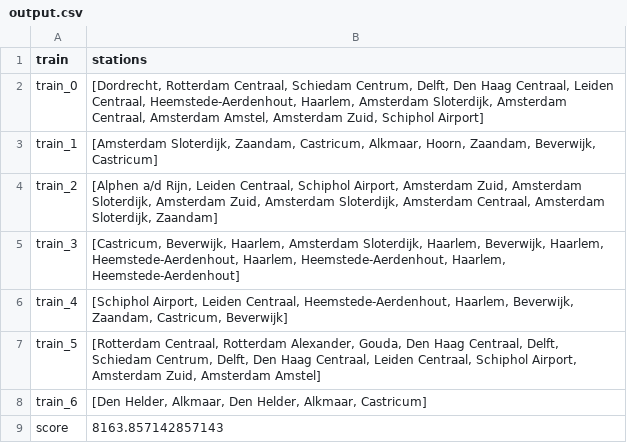
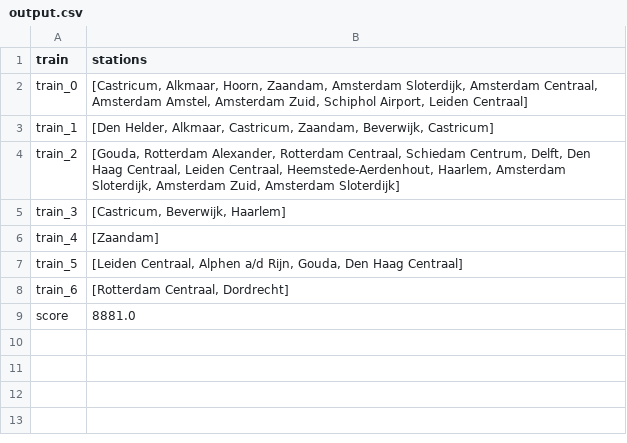
Before and after one commit to josjeveugen/RailNL, a CSV file: results/output.csv, drawn as a sheet.

```diff
--- a/results/output.csv
+++ b/results/output.csv
@@ -1,9 +1,9 @@
 train,stations
-train_0,"[Dordrecht, Rotterdam Centraal, Schiedam Centrum, Delft, Den Haag Centraal, Leiden Centraal, Heemstede-Aerdenhout, Haarlem, Amsterdam Sloterdijk, Amsterdam Centraal, Amsterdam Amstel, Amsterdam Zuid, Schiphol Airport]"
-train_1,"[Amsterdam Sloterdijk, Zaandam, Castricum, Alkmaar, Hoorn, Zaandam, Beverwijk, Castricum]"
-train_2,"[Alphen a/d Rijn, Leiden Centraal, Schiphol Airport, Amsterdam Zuid, Amsterdam Sloterdijk, Amsterdam Zuid, Amsterdam Sloterdijk, Amsterdam Centraal, Amsterdam Sloterdijk, Zaandam]"
-train_3,"[Castricum, Beverwijk, Haarlem, Amsterdam Sloterdijk, Haarlem, Beverwijk, Haarlem, Heemstede-Aerdenhout, Haarlem, Heemstede-Aerdenhout, Haarlem, Heemstede-Aerdenhout]"
-train_4,"[Schiphol Airport, Leiden Centraal, Heemstede-Aerdenhout, Haarlem, Beverwijk, Zaandam, Castricum, Beverwijk]"
-train_5,"[Rotterdam Centraal, Rotterdam Alexander, Gouda, Den Haag Centraal, Delft, Schiedam Centrum, Delft, Den Haag Centraal, Leiden Centraal, Schiphol Airport, Amsterdam Zuid, Amsterdam Amstel]"
-train_6,"[Den Helder, Alkmaar, Den Helder, Alkmaar, Castricum]"
-score,8163.857142857143
+train_0,"[Castricum, Alkmaar, Hoorn, Zaandam, Amsterdam Sloterdijk, Amsterdam Centraal, Amsterdam Amstel, Amsterdam Zuid, Schiphol Airport, Leiden Centraal]"
+train_1,"[Den Helder, Alkmaar, Castricum, Zaandam, Beverwijk, Castricum]"
+train_2,"[Gouda, Rotterdam Alexander, Rotterdam Centraal, Schiedam Centrum, Delft, Den Haag Centraal, Leiden Centraal, Heemstede-Aerdenhout, Haarlem, Amsterdam Sloterdijk, Amsterdam Zuid, Amsterdam Sloterdijk]"
+train_3,"[Castricum, Beverwijk, Haarlem]"
+train_4,[Zaandam]
+train_5,"[Leiden Centraal, Alphen a/d Rijn, Gouda, Den Haag Centraal]"
+train_6,"[Rotterdam Centraal, Dordrecht]"
+score,8881.0
```
Also changed, not shown: 7 other files.
